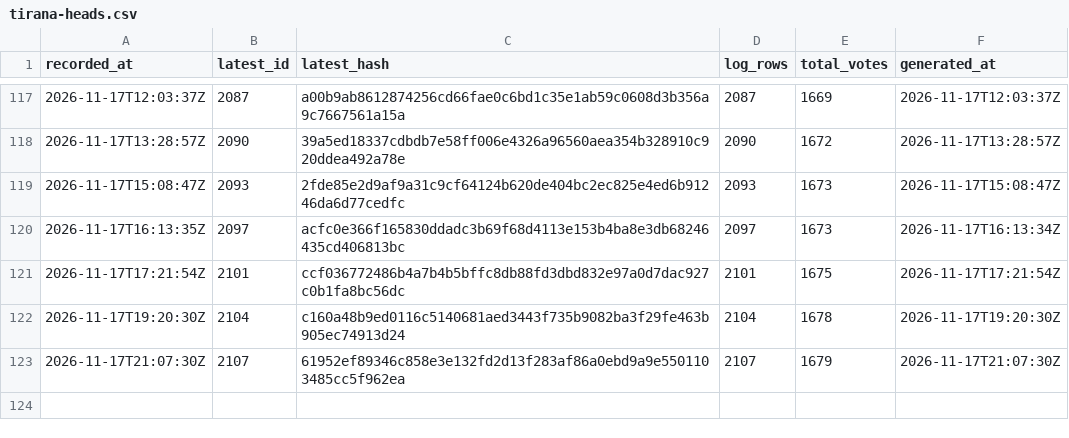
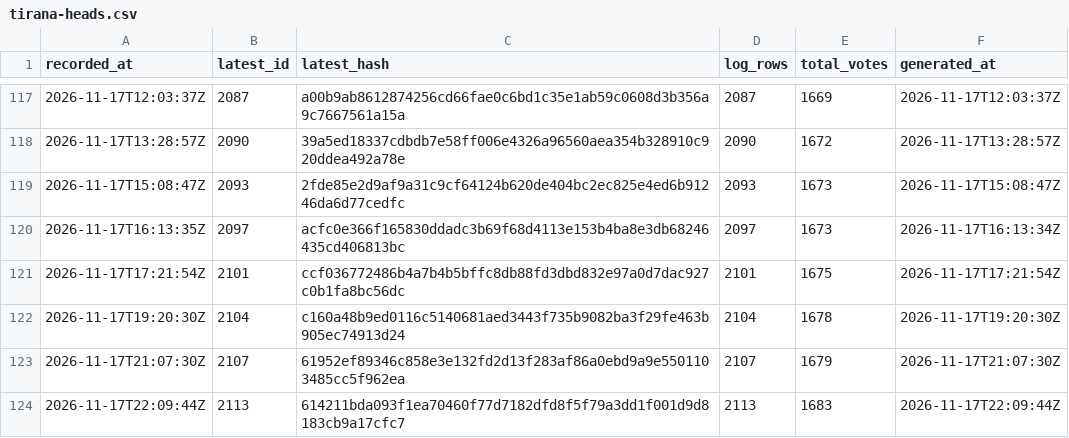
Before and after one commit to listastudentore-afk/lista-studentore-audit, a CSV file: tirana-heads.csv, drawn as a sheet; only a part is shown, gaps mark what is left out; the diff names each change by its address in the sheet, - before the commit and + after, or states it on an @@ line.

```diff
--- a/tirana-heads.csv
+++ b/tirana-heads.csv
+row 124: 2026-11-17T22:09:44Z | 2113 | 614211bda093f1ea70460f77d7182dfd8f5f79a3dd1f001d9d8183cb9a17cfc7 | 2113 | 1683 | 2026-11-17T22:09:44Z
```
Also changed, not shown: heads.csv, 1 other file.
